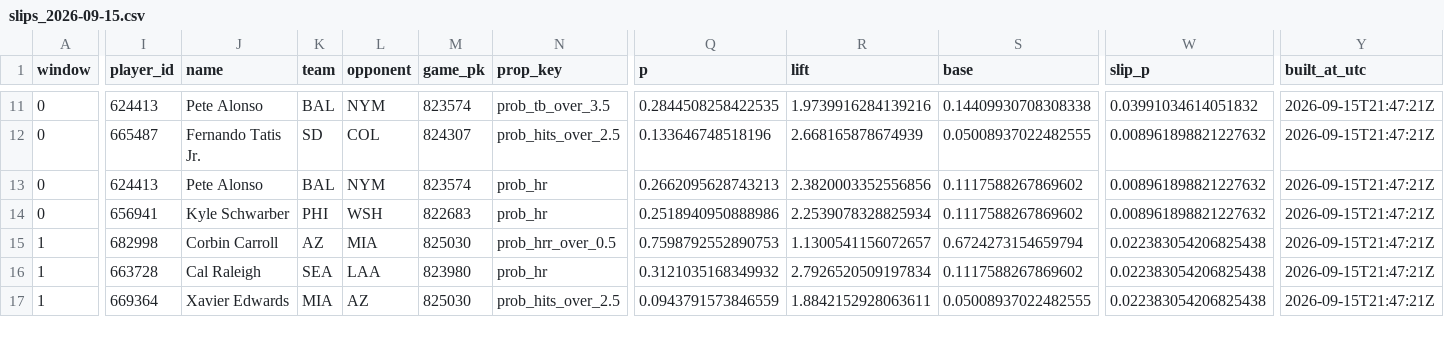
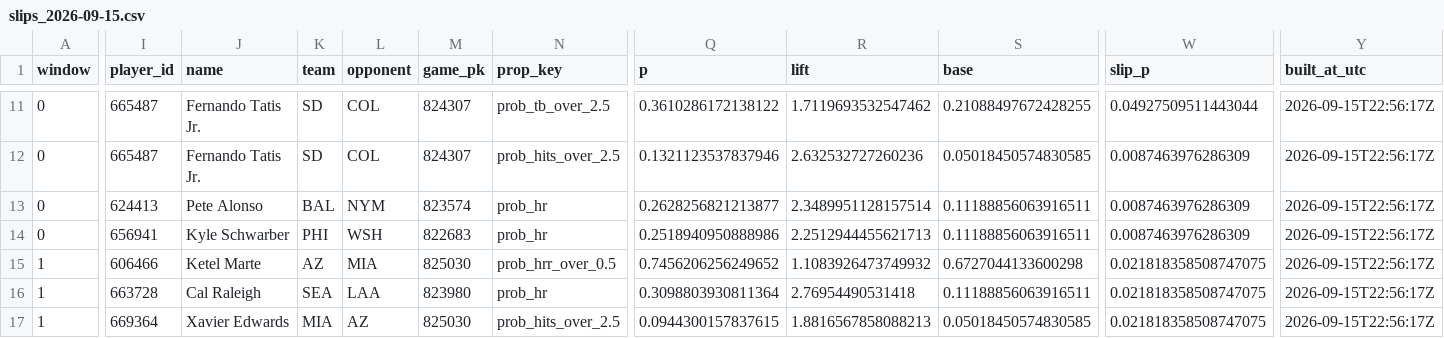
Before and after one commit to titan-trials/Base, a CSV file: cache/slips_2026-09-15.csv, drawn as a sheet; only a part is shown, gaps mark what is left out; the diff covers the shown part only; the diff names each change by its address in the sheet, - before the commit and + after, or states it on an @@ line.

```diff
--- a/cache/slips_2026-09-15.csv
+++ b/cache/slips_2026-09-15.csv
-I11 (player_id): 624413
+I11 (player_id): 665487
-J11 (name): Pete Alonso
+J11 (name): Fernando Tatis Jr.
-K11 (team): BAL
+K11 (team): SD
-L11 (opponent): NYM
+L11 (opponent): COL
-M11 (game_pk): 823574
+M11 (game_pk): 824307
-N11 (prop_key): prob_tb_over_3.5
+N11 (prop_key): prob_tb_over_2.5
-Q11 (p): 0.2844508258422535
+Q11 (p): 0.3610286172138122
-R11 (lift): 1.9739916284139216
+R11 (lift): 1.7119693532547462
-S11 (base): 0.14409930708308338
+S11 (base): 0.21088497672428255
-W11 (slip_p): 0.03991034614051832
+W11 (slip_p): 0.04927509511443044
-Y11:Y17 (built_at_utc): 2026-09-15T21:47:21Z
+Y11:Y17 (built_at_utc): 2026-09-15T22:56:17Z
-Q12 (p): 0.133646748518196
+Q12 (p): 0.1321123537837946
-R12 (lift): 2.668165878674939
+R12 (lift): 2.632532727260236
-S12 (base): 0.05008937022482555
+S12 (base): 0.05018450574830585
-W12:W14 (slip_p): 0.008961898821227632
+W12:W14 (slip_p): 0.0087463976286309
-Q13 (p): 0.2662095628743213
+Q13 (p): 0.2628256821213877
-R13 (lift): 2.3820003352556856
+R13 (lift): 2.3489951128157514
-S13:S14 (base): 0.1117588267869602
+S13:S14 (base): 0.11188856063916511
-R14 (lift): 2.2539078328825934
+R14 (lift): 2.2512944455621713
-I15 (player_id): 682998
+I15 (player_id): 606466
-J15 (name): Corbin Carroll
+J15 (name): Ketel Marte
-Q15 (p): 0.7598792552890753
+Q15 (p): 0.7456206256249652
-R15 (lift): 1.1300541156072657
+R15 (lift): 1.1083926473749932
-S15 (base): 0.6724273154659794
+S15 (base): 0.6727044133600298
-W15:W17 (slip_p): 0.022383054206825438
+W15:W17 (slip_p): 0.021818358508747075
-Q16 (p): 0.3121035168349932
+Q16 (p): 0.3098803930811364
-R16 (lift): 2.7926520509197834
+R16 (lift): 2.76954490531418
-S16 (base): 0.1117588267869602
+S16 (base): 0.11188856063916511
-Q17 (p): 0.0943791573846559
+Q17 (p): 0.0944300157837615
-R17 (lift): 1.8842152928063611
+R17 (lift): 1.8816567858088213
-S17 (base): 0.05008937022482555
+S17 (base): 0.05018450574830585
```
Also changed, not shown: 101 edited cells elsewhere in this file, cache/market_compare_2026-09-15.csv, cache/pitcher_form_2026-09-15.csv, 3 other files.
